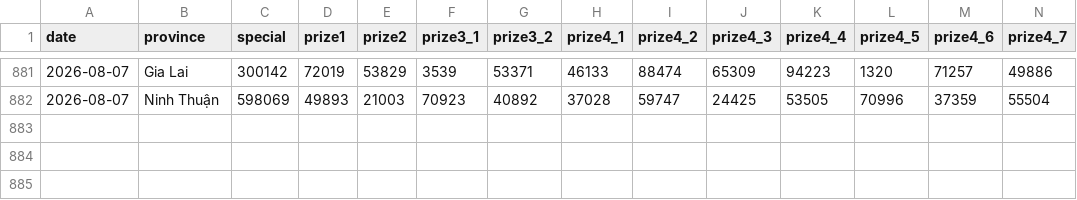
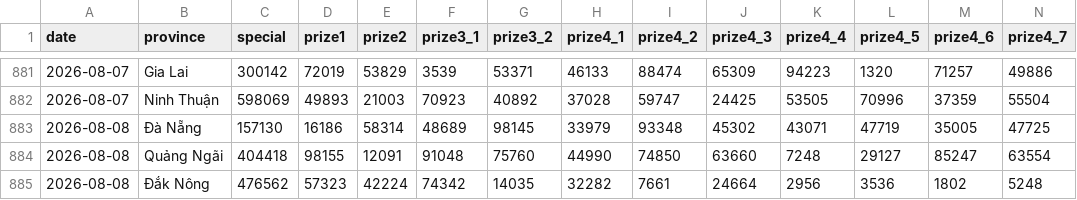
Before and after one commit to phuc341986/vietnam-lottery, a CSV file: data/xsmt.csv, drawn as a sheet; only a part is shown, gaps mark what is left out; rows hold the shown columns only; the diff names each change by its address in the sheet, - before the commit and + after, or states it on an @@ line.

```diff
--- a/data/xsmt.csv
+++ b/data/xsmt.csv
+row 883: 2026-08-08 | Đà Nẵng | 157130 | 16186 | 58314 | 48689 | 98145 | 33979 | 93348 | 45302 | 43071 | 47719 | 35005 | 47725
+row 884: 2026-08-08 | Quảng Ngãi | 404418 | 98155 | 12091 | 91048 | 75760 | 44990 | 74850 | 63660 | 7248 | 29127 | 85247 | 63554
+row 885: 2026-08-08 | Đắk Nông | 476562 | 57323 | 42224 | 74342 | 14035 | 32282 | 7661 | 24664 | 2956 | 3536 | 1802 | 5248
```
Also changed, not shown: data/xsmt-2-digits.csv, data/xsmt-sparse.csv, 8 other files.
